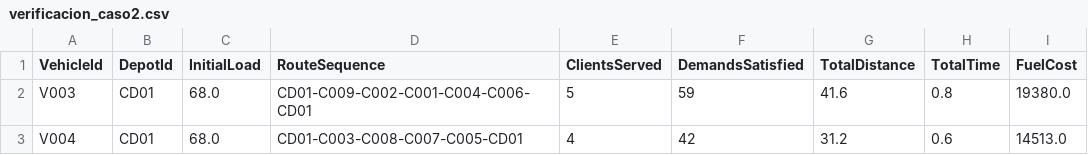
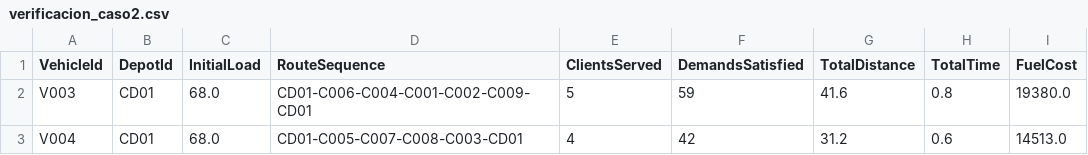
Before and after one commit to S302-prog/Mos-Proyecto1, a CSV file: verificacion_caso2.csv, drawn as a sheet.

```diff
--- a/verificacion_caso2.csv
+++ b/verificacion_caso2.csv
@@ -1,3 +1,3 @@
 VehicleId,DepotId,InitialLoad,RouteSequence,ClientsServed,DemandsSatisfied,TotalDistance,TotalTime,FuelCost
-V003,CD01,68.0,CD01-C009-C002-C001-C004-C006-CD01,5,59,41.6,0.8,19380.0
-V004,CD01,68.0,CD01-C003-C008-C007-C005-CD01,4,42,31.2,0.6,14513.0
+V003,CD01,68.0,CD01-C006-C004-C001-C002-C009-CD01,5,59,41.6,0.8,19380.0
+V004,CD01,68.0,CD01-C005-C007-C008-C003-CD01,4,42,31.2,0.6,14513.0
```
Also changed, not shown: verificacion_caso3.csv, verificacion_caso_base.csv, 7 other files.
